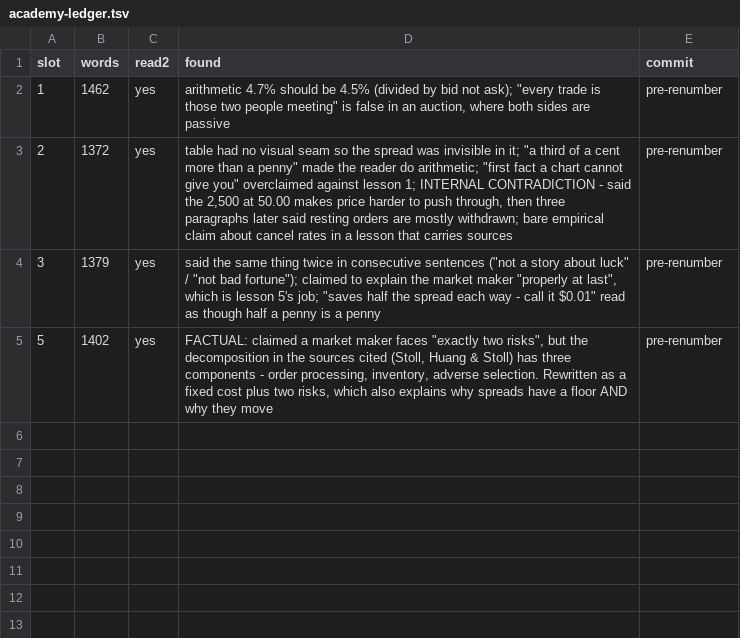
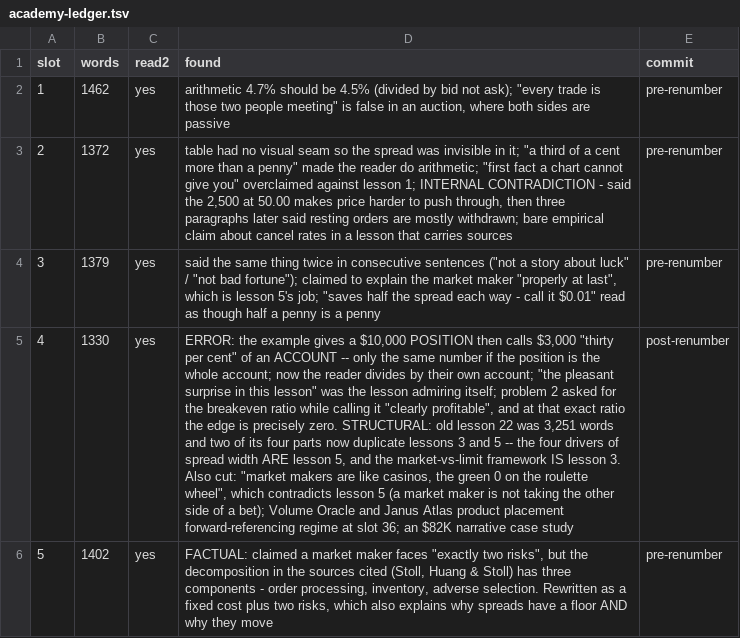
Before and after one commit to Signalpilot/signalpilot.io, a TSV file: scripts/curriculum/academy-ledger.tsv, drawn as a sheet; the diff names each change by its address in the sheet, - before the commit and + after, or states it on an @@ line.

```diff
--- a/scripts/curriculum/academy-ledger.tsv
+++ b/scripts/curriculum/academy-ledger.tsv
+row 5: 4 | 1330 | yes | ERROR: the example gives a $10,000 POSITION then calls $3,000 "thirty per cent" of an ACCOUNT -- only the same number if the position is the whole account; now the reader divides by their own account; "the pleasant surprise in this lesson" was the lesson admiring itself; problem 2 asked for the breakeven ratio while calling it "clearly profitable", and at that exact ratio the edge is precisely zero. STRUCTURAL: old lesson 22 was 3,251 words and two of its four parts now duplicate lessons 3 and 5 -- the four drivers of spread width ARE lesson 5, and the market-vs-limit framework IS lesson 3. Also cut: "market makers are like casinos, the green 0 on the roulette wheel", which contradicts lesson 5 (a market maker is not taking the other side of a bet); Volume Oracle and Janus Atlas product placement forward-referencing regime at slot 36; an $82K narrative case study | post-renumber
```
Also changed, not shown: 3 other files.
